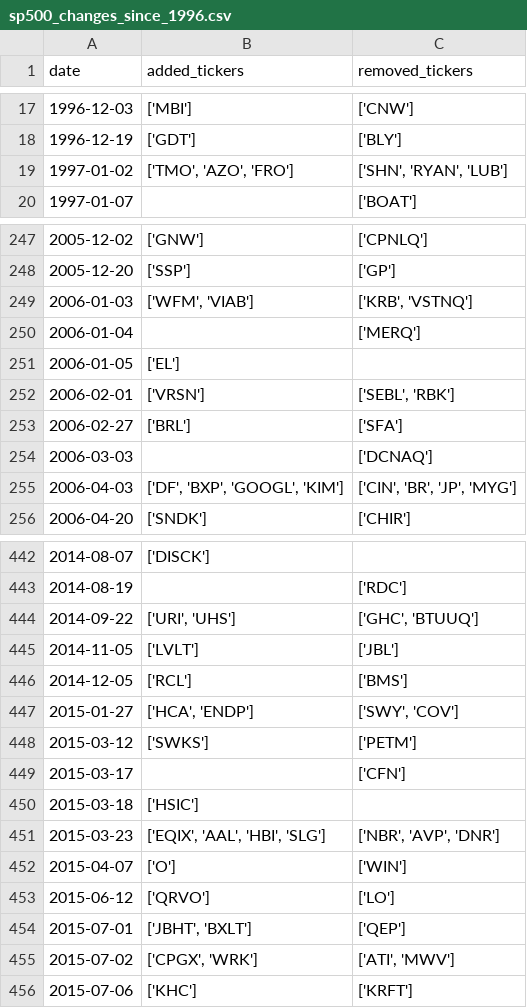
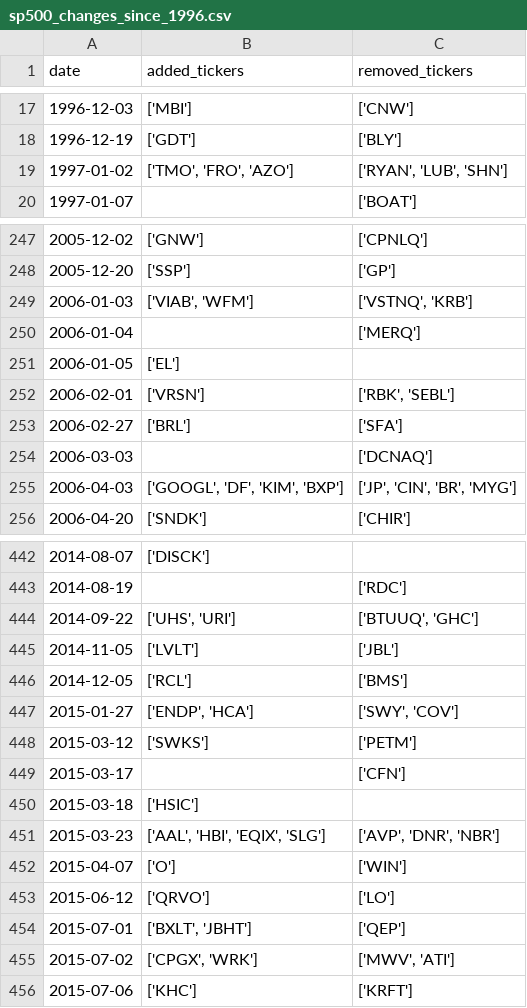
Before and after one commit to chinobing/historical_sp500_constituents, a CSV file: sp500_changes_since_1996.csv, drawn as a sheet; only a part is shown, gaps mark what is left out; the diff covers the shown part only.

```diff
--- a/sp500_changes_since_1996.csv
+++ b/sp500_changes_since_1996.csv
@@ -18,3 +18,3 @@ date,added_tickers,removed_tickers
 1996-12-19,['GDT'],['BLY']
-1997-01-02,"['TMO', 'AZO', 'FRO']","['SHN', 'RYAN', 'LUB']"
+1997-01-02,"['TMO', 'FRO', 'AZO']","['RYAN', 'LUB', 'SHN']"
 1997-01-07,,['BOAT']
@@ -248,9 +248,9 @@ date,added_tickers,removed_tickers
 2005-12-20,['SSP'],['GP']
-2006-01-03,"['WFM', 'VIAB']","['KRB', 'VSTNQ']"
+2006-01-03,"['VIAB', 'WFM']","['VSTNQ', 'KRB']"
 2006-01-04,,['MERQ']
 2006-01-05,['EL'],
-2006-02-01,['VRSN'],"['SEBL', 'RBK']"
+2006-02-01,['VRSN'],"['RBK', 'SEBL']"
 2006-02-27,['BRL'],['SFA']
 2006-03-03,,['DCNAQ']
-2006-04-03,"['DF', 'BXP', 'GOOGL', 'KIM']","['CIN', 'BR', 'JP', 'MYG']"
+2006-04-03,"['GOOGL', 'DF', 'KIM', 'BXP']","['JP', 'CIN', 'BR', 'MYG']"
 2006-04-20,['SNDK'],['CHIR']
@@ -443,6 +443,6 @@ date,added_tickers,removed_tickers
 2014-08-19,,['RDC']
-2014-09-22,"['URI', 'UHS']","['GHC', 'BTUUQ']"
+2014-09-22,"['UHS', 'URI']","['BTUUQ', 'GHC']"
 2014-11-05,['LVLT'],['JBL']
 2014-12-05,['RCL'],['BMS']
-2015-01-27,"['HCA', 'ENDP']","['SWY', 'COV']"
+2015-01-27,"['ENDP', 'HCA']","['SWY', 'COV']"
 2015-03-12,['SWKS'],['PETM']
@@ -450,7 +450,7 @@ date,added_tickers,removed_tickers
 2015-03-18,['HSIC'],
-2015-03-23,"['EQIX', 'AAL', 'HBI', 'SLG']","['NBR', 'AVP', 'DNR']"
+2015-03-23,"['AAL', 'HBI', 'EQIX', 'SLG']","['AVP', 'DNR', 'NBR']"
 2015-04-07,['O'],['WIN']
 2015-06-12,['QRVO'],['LO']
-2015-07-01,"['JBHT', 'BXLT']",['QEP']
-2015-07-02,"['CPGX', 'WRK']","['ATI', 'MWV']"
+2015-07-01,"['BXLT', 'JBHT']",['QEP']
+2015-07-02,"['CPGX', 'WRK']","['MWV', 'ATI']"
 2015-07-06,['KHC'],['KRFT']
```
Also changed, not shown: 95 edited cells elsewhere in this file, sp500_constituents.csv, 1 other file.
